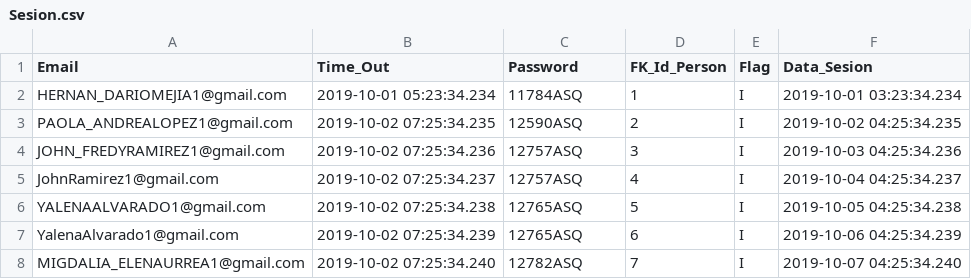
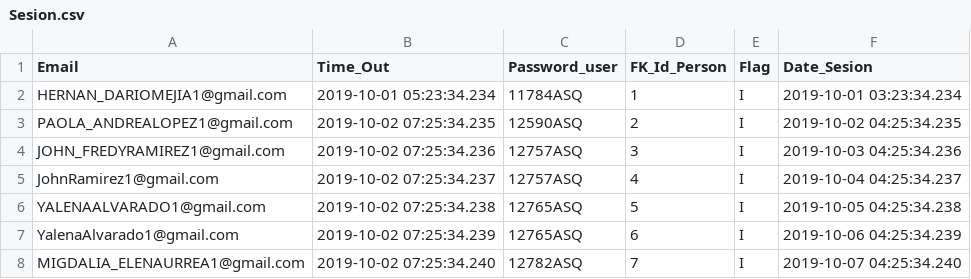
Before and after one commit to rubberydev/bet_itm_assignment, a CSV file: files_csv/Sesion.csv, drawn as a sheet; only a part is shown.

```diff
--- a/files_csv/Sesion.csv
+++ b/files_csv/Sesion.csv
@@ -1,2 +1,2 @@
-Email,Time_Out,Password,FK_Id_Person,Flag,Data_Sesion
+Email,Time_Out,Password_user,FK_Id_Person,Flag,Date_Sesion
 HERNAN_DARIOMEJIA1@gmail.com,2019-10-01 05:23:34.234,11784ASQ,1,I,2019-10-01 03:23:34.234
```
Also changed, not shown: files_csv/Bets_fixed.csv, files_csv/Deposit.csv, 18 other files.
